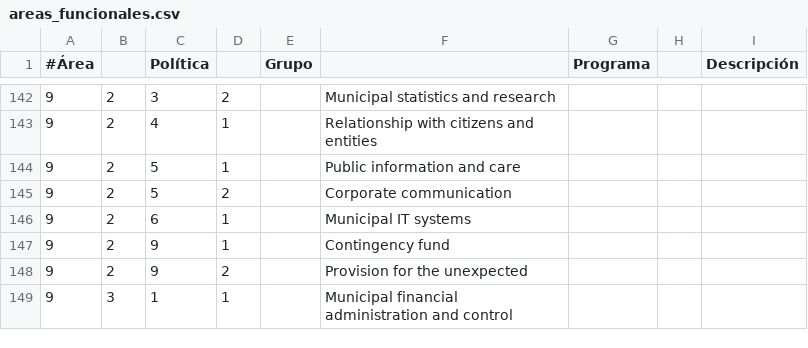
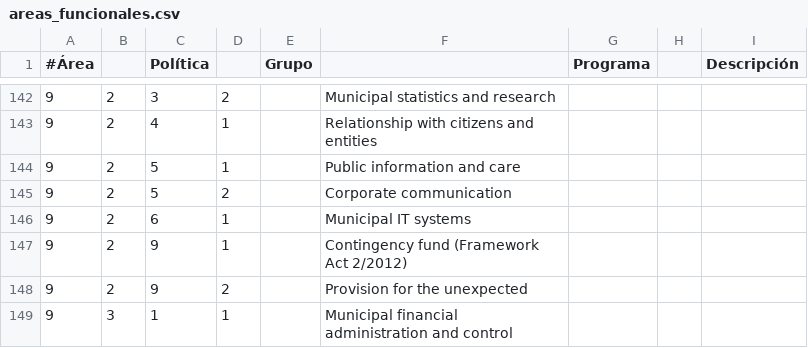
Before and after one commit to civio/presupuesto-barcelona, a CSV file: data/en/areas_funcionales.csv, drawn as a sheet; only a part is shown, gaps mark what is left out.

Commit message:
Amend English texts and data categories, per client request civio/presupuesto-management#272

```diff
--- a/data/en/areas_funcionales.csv
+++ b/data/en/areas_funcionales.csv
@@ -146,3 +146,3 @@
 9,2,6,1,,Municipal IT systems
-9,2,9,1,,Contingency fund
+9,2,9,1,,Contingency fund (Framework Act 2/2012)
 9,2,9,2,,Provision for the unexpected
```
